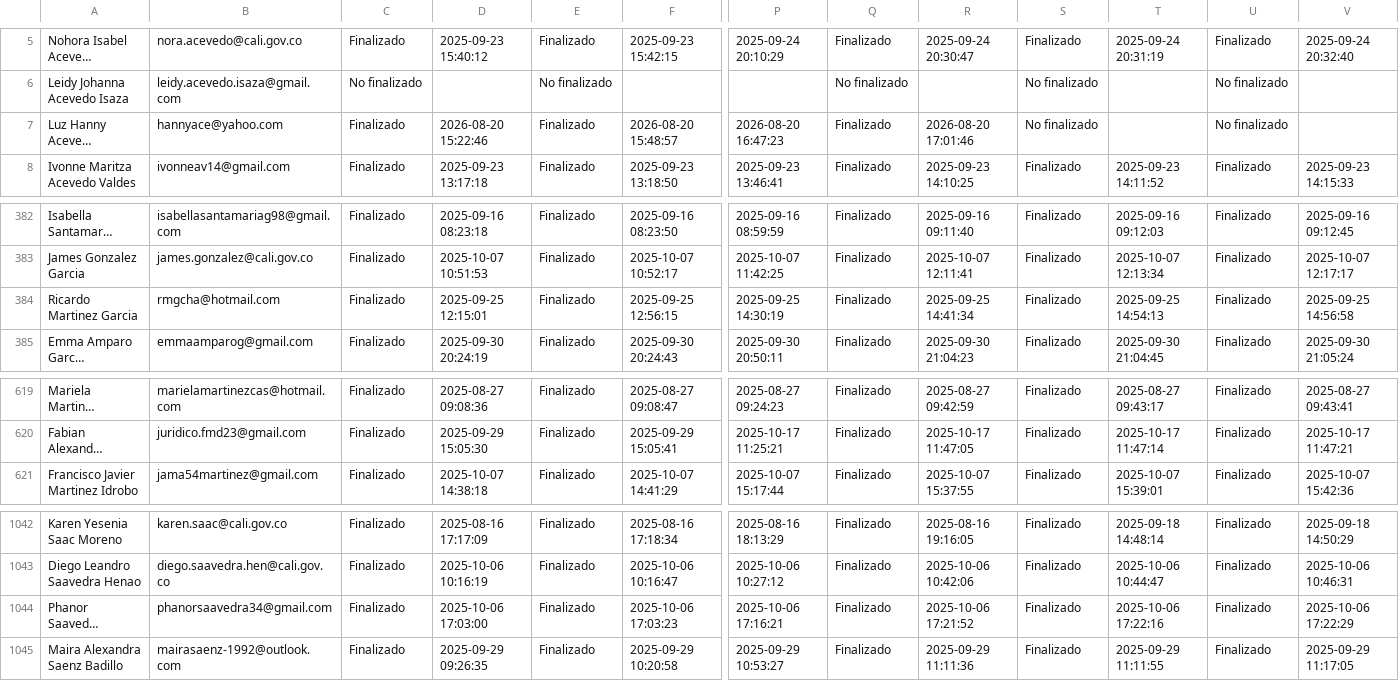
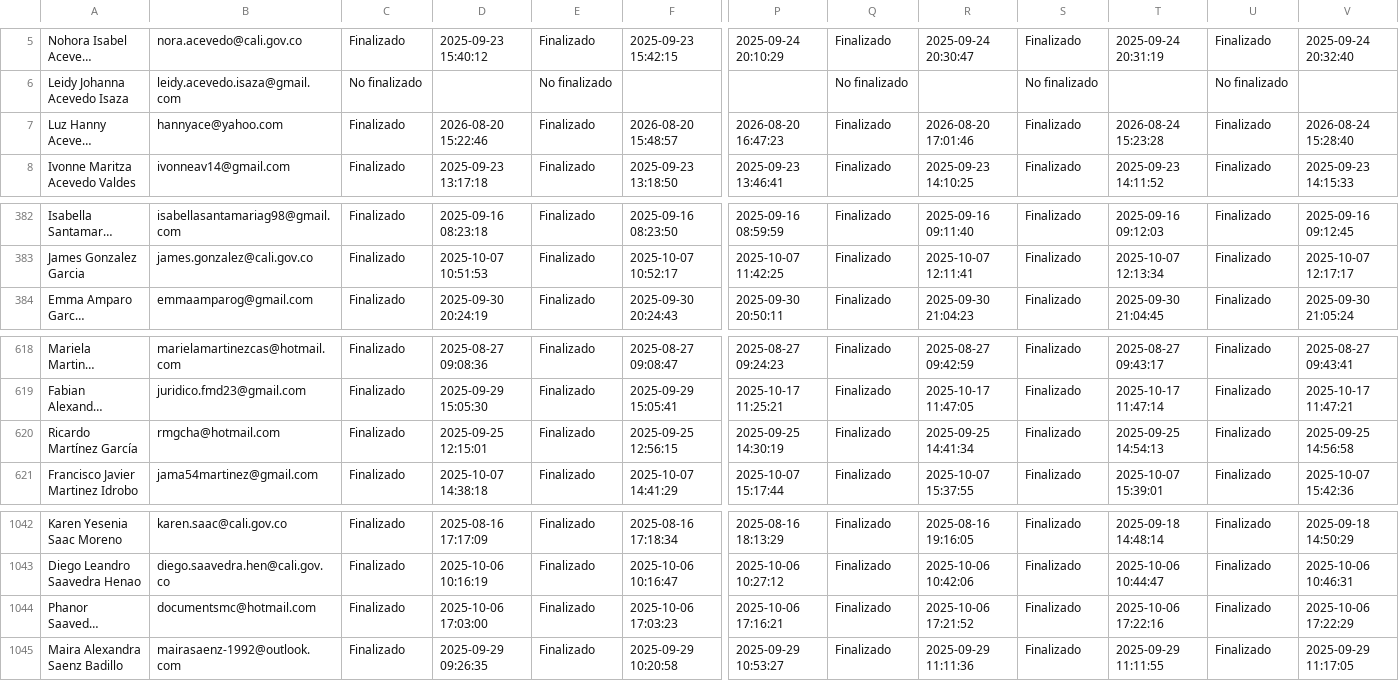
Before and after one commit to SecSaludCali/Tesis_Moodle, a CSV file: descargas_moodle/progress.sello_012025.csv, drawn as a sheet; only a part is shown, gaps mark what is left out; long unchanged cells end in …; removed rows and columns are numbered as before the commit, all else as after; rows hold the shown columns only; the diff names each change by its address in the sheet, - before the commit and + after, or states it on an @@ line.

```diff
--- a/descargas_moodle/progress.sello_012025.csv
+++ b/descargas_moodle/progress.sello_012025.csv
-S7: No finalizado
+S7: Finalizado
-T7: (empty)
+T7: 2026-08-24 15:23:28
-U7: No finalizado
+U7: Finalizado
-V7: (empty)
+V7: 2026-08-24 15:28:40
-row 384: Ricardo Martinez Garcia | rmgcha@hotmail.com | Finalizado | 2025-09-25 12:15:01 | Finalizado | 2025-09-25 12:56:15 | 2025-09-25 14:30:19 | Finalizado | 2025-09-25 14:41:34 | Finalizado | 2025-09-25 14:54:13 | Finalizado | 2025-09-25 14:56:58
+row 620: Ricardo Martínez García | rmgcha@hotmail.com | Finalizado | 2025-09-25 12:15:01 | Finalizado | 2025-09-25 12:56:15 | 2025-09-25 14:30:19 | Finalizado | 2025-09-25 14:41:34 | Finalizado | 2025-09-25 14:54:13 | Finalizado | 2025-09-25 14:56:58
-B1044: phanorsaavedra34@gmail.com
+B1044: documentsmc@hotmail.com
```
Also changed, not shown: demografia_consolidada.csv, dim_perfiles.csv, 4 other files.
